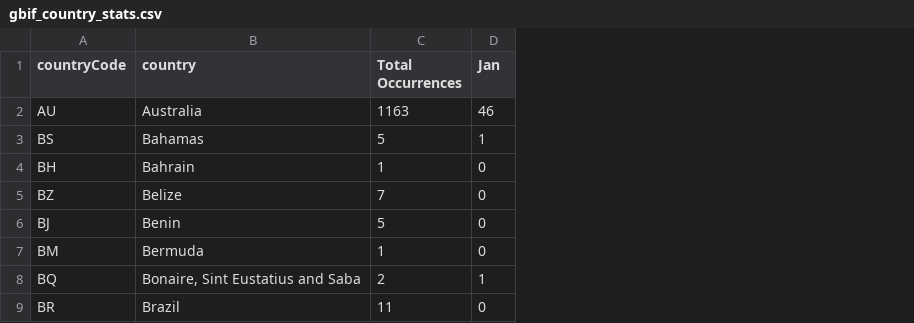
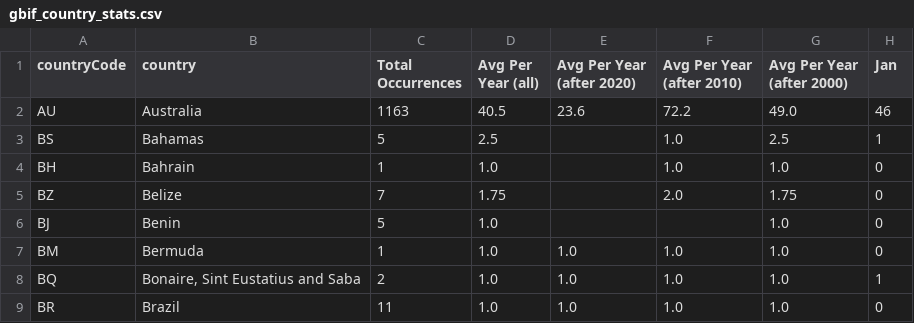
Before and after one commit to aadriien/whale-shark-site, a CSV file: outputs/gbif_country_stats.csv, drawn as a sheet; only a part is shown; the diff names each change by its address in the sheet, - before the commit and + after, or states it on an @@ line.

Commit message:
Built metric for average occurrences per year

```diff
--- a/outputs/gbif_country_stats.csv
+++ b/outputs/gbif_country_stats.csv
+column D (Avg Per Year (all)), rows 2-9: 40.5 | 2.5 | 1.0 | 1.75 | 1.0 | 1.0 | 1.0 | 1.0
+column E (Avg Per Year (after 2020)), rows 2-9: 23.6 |  |  |  |  | 1.0 | 1.0 | 1.0
+column F (Avg Per Year (after 2010)), rows 2-9: 72.2 | 1.0 | 1.0 | 2.0 |  | 1.0 | 1.0 | 1.0
+column G (Avg Per Year (after 2000)), rows 2-9: 49.0 | 2.5 | 1.0 | 1.75 | 1.0 | 1.0 | 1.0 | 1.0
```
Also changed, not shown: outputs/gbif_continent_stats.csv, outputs/gbif_publishingCountry_stats.csv, 1 other file.
